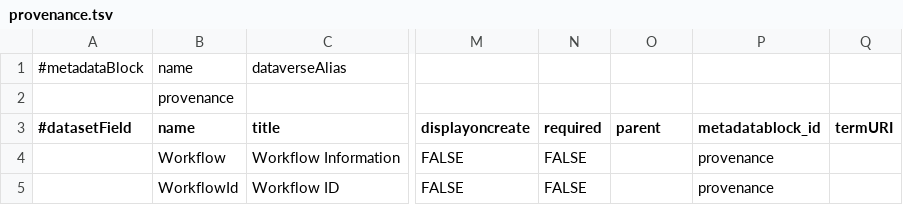
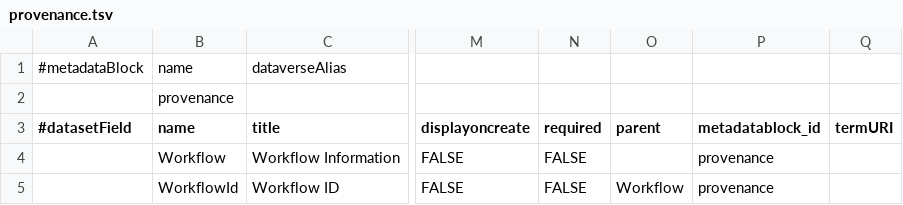
Before and after one commit to odissei-data/Custom-Metadata-Blocks, a TSV file: tsv files/provenance.tsv, drawn as a sheet; only a part is shown, gaps mark what is left out; the diff names each change by its address in the sheet, - before the commit and + after, or states it on an @@ line.

Commit message:
Update provenance.tsv

```diff
--- a/tsv files/provenance.tsv
+++ b/tsv files/provenance.tsv
-O5 (parent): (empty)
+O5 (parent): Workflow
```
